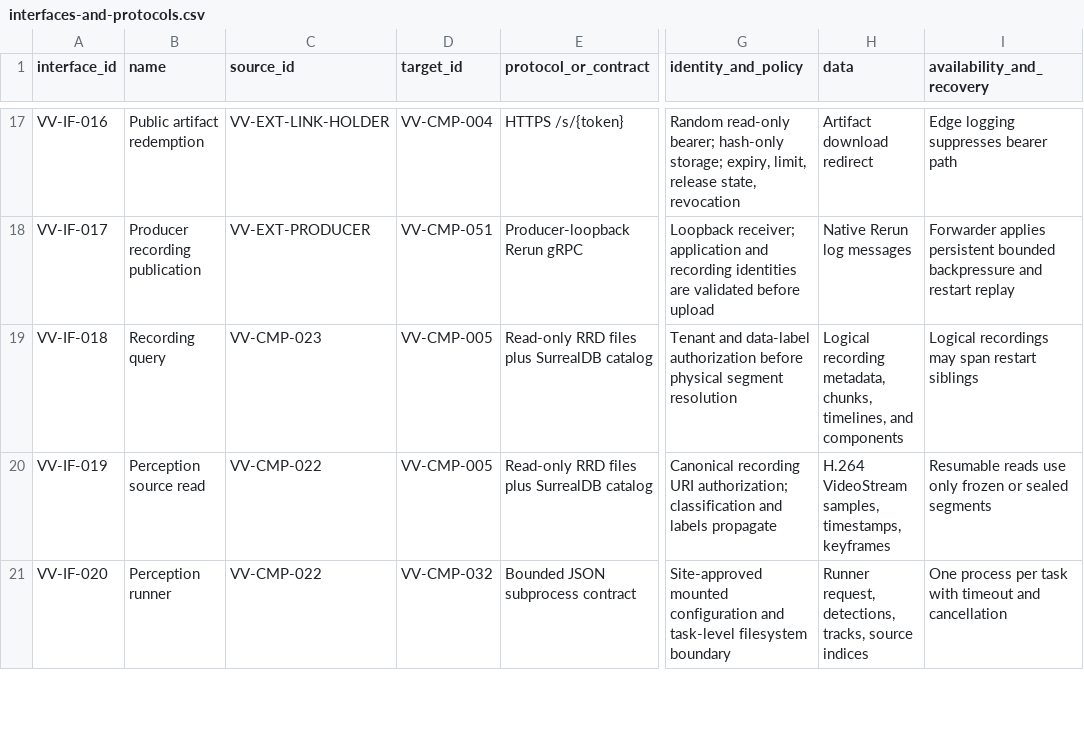
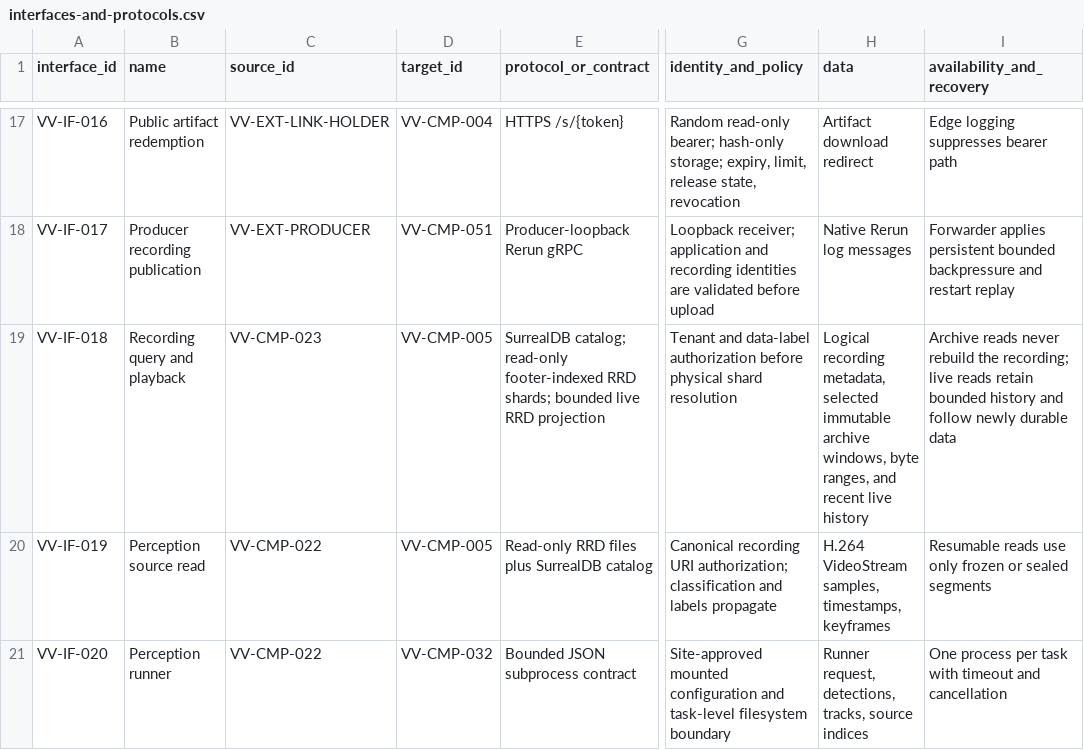
Before and after one commit to BiomaAI/veoveo, a CSV file: docs/architecture/catalogs/interfaces-and-protocols.csv, drawn as a sheet; only a part is shown, gaps mark what is left out; the diff names each change by its address in the sheet, - before the commit and + after, or states it on an @@ line.

```diff
--- a/docs/architecture/catalogs/interfaces-and-protocols.csv
+++ b/docs/architecture/catalogs/interfaces-and-protocols.csv
-B19 (name): Recording query
+B19 (name): Recording query and playback
-E19 (protocol_or_contract): Read-only RRD files plus SurrealDB catalog
+E19 (protocol_or_contract): SurrealDB catalog; read-only footer-indexed RRD shards; bounded live RRD projection
-G19 (identity_and_policy): …before physical segment resolution
+G19 (identity_and_policy): …before physical shard resolution
-H19 (data): …recording metadata, chunks, timelines, and components
+H19 (data): …recording metadata, selected immutable archive windows, byte ranges, and recent live history
-I19 (availability_and_recovery): Logical recordings may span restart siblings
+I19 (availability_and_recovery): Archive reads never rebuild the recording; live reads retain bounded history and follow newly durable data
```
Also changed, not shown: docs/architecture/catalogs/model-glossary.csv, docs/architecture/catalogs/software-components.csv, 9 other files.
